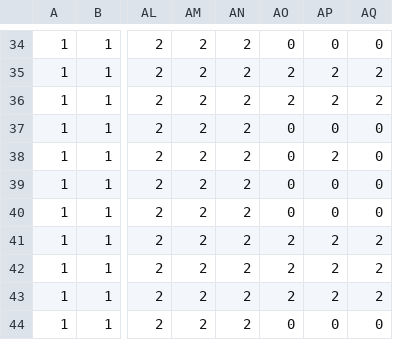
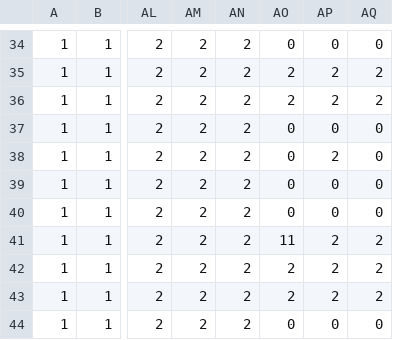
Before and after one commit to andrewahn-ubc/pokemAhn, a CSV file: public/layout.csv, drawn as a sheet; only a part is shown, gaps mark what is left out; the diff names each change by its address in the sheet, - before the commit and + after, or states it on an @@ line.

```diff
--- a/public/layout.csv
+++ b/public/layout.csv
-AO41: 2
+AO41: 11
```
Also changed, not shown: 1 other file.
